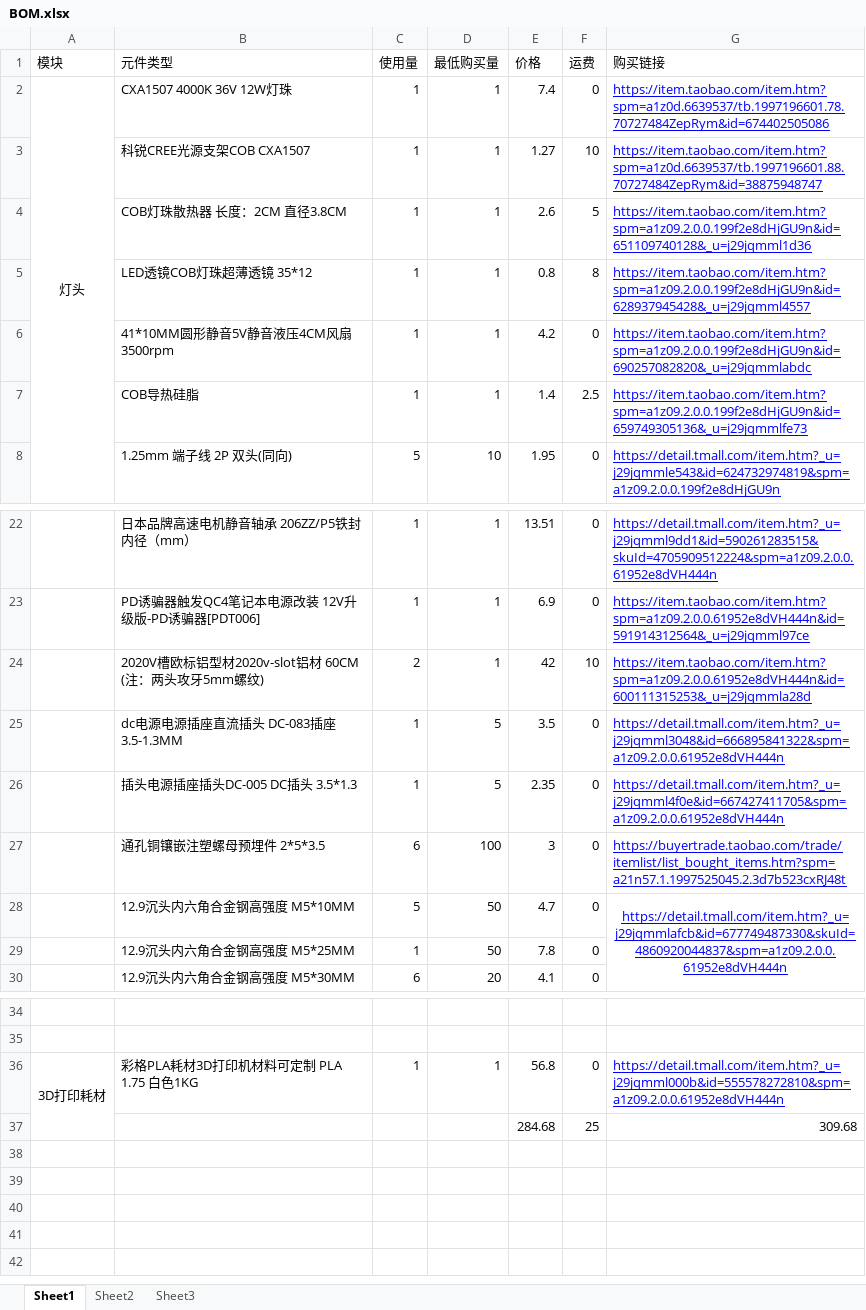
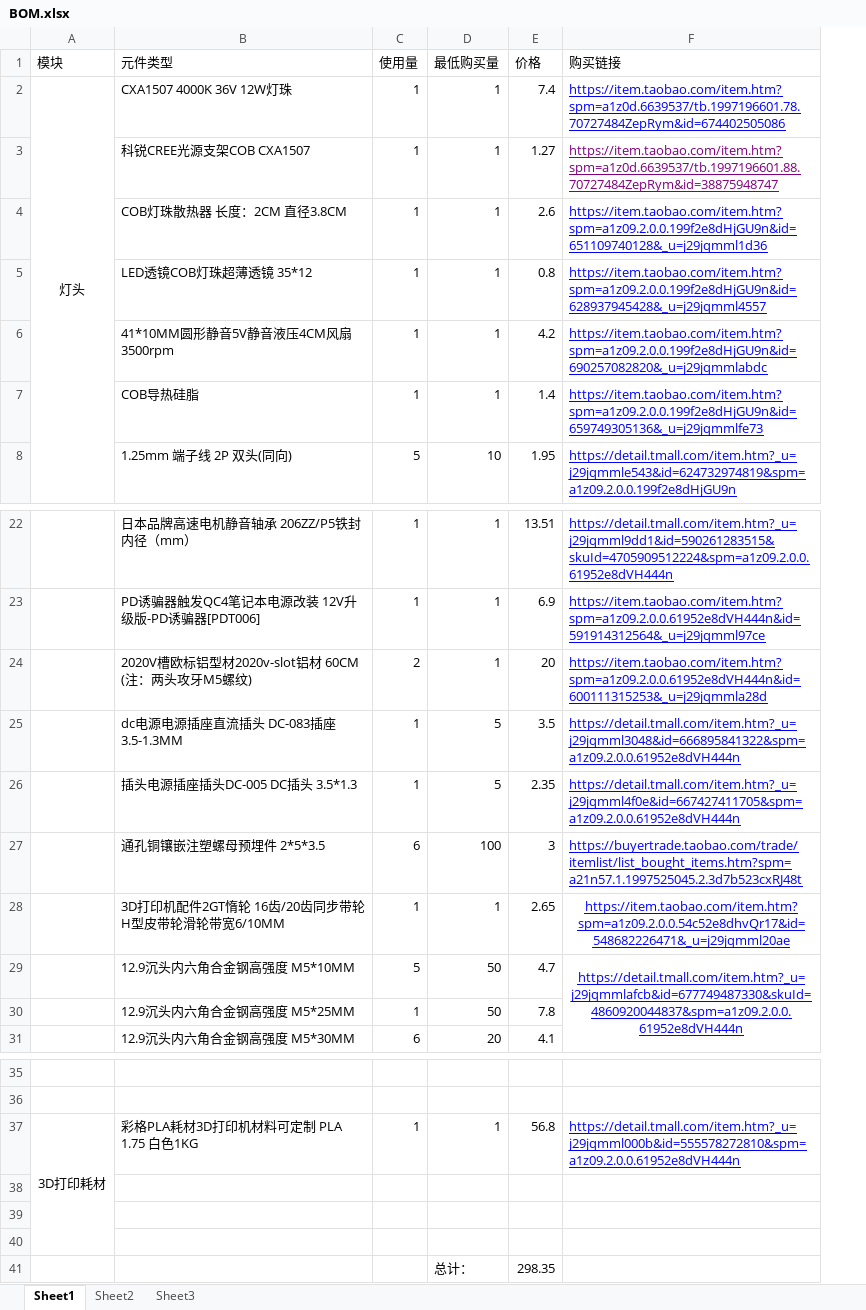
Before and after one commit to ZHANGMINGMIAO/DIYSON-FOR-MDS, an Excel workbook: BOM/BOM.xlsx, sheet Sheet1, drawn as a sheet; only a part is shown, gaps mark what is left out; values as stored, in another font and other column widths than the file's, no borders; removed rows and columns are numbered as before the commit, all else as after; the diff names each change by its address in the sheet, - before the commit and + after, or states it on an @@ line.

Commit message:
2023031901

```diff
--- a/BOM/BOM.xlsx (sheet Sheet1)
+++ b/BOM/BOM.xlsx (sheet Sheet1)
-column F (运费), rows 2-8: 0 | 10 | 5 | 8 | 0 | 2.5 | 0; rows 22-30: 0 | 0 | 10 | 0 | 0 | 0 | 0 | 0 | 0; rows 36-37: 0 | 25
-F3 text colour: #0000FF
+F3 text colour: #800080
-B24 (元件类型): 2020V槽欧标铝型材2020v-slot铝材 60CM (注：两头攻牙5mm螺纹)
+B24 (元件类型): 2020V槽欧标铝型材2020v-slot铝材 60CM (注：两头攻牙M5螺纹)
-E24 (价格): 42
+E24 (价格): 20
+row 28:  | 3D打印机配件2GT惰轮 16齿/20齿同步带轮H型皮带轮滑轮带宽6/10MM | 1 | 1 | 2.65 | https://item.taobao.com/item.htm?spm=a1z09.2.0.0.54c52e8dhvQr17&id=548682226471&_u=j29jqmml20ae
-row 38:  |  |  |  | 284.68 | 25 | 309.68
+row 38: (empty)
+row 39: (empty)
+row 40: (empty)
+row 41:  |  |  | 总计： | 298.35
```
